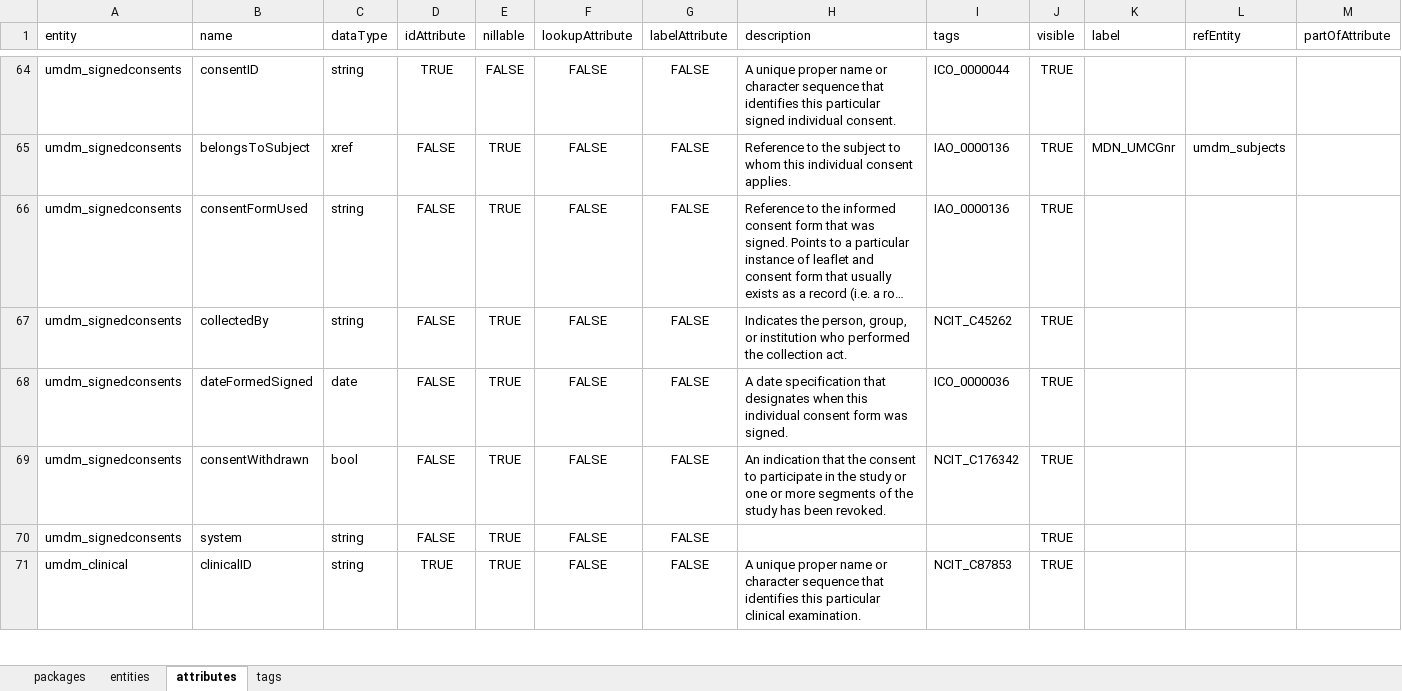
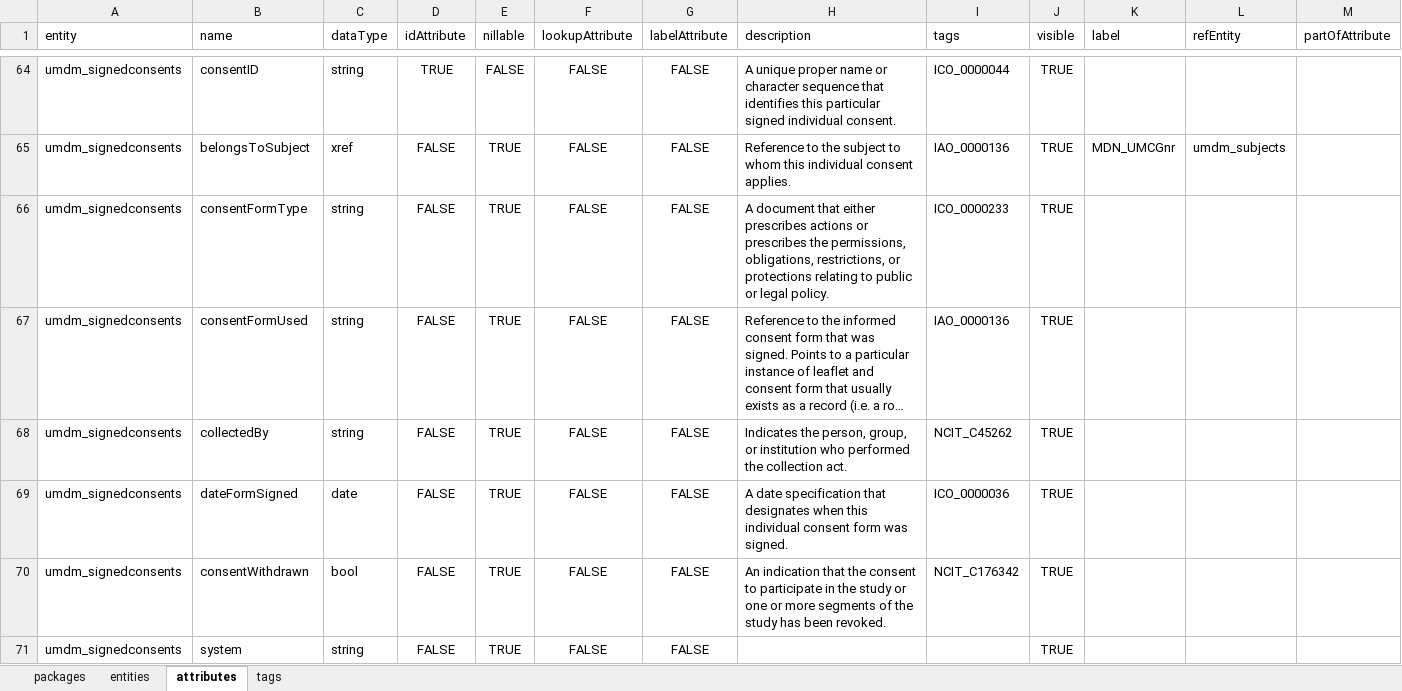
Before and after one commit to molgenis/rd-datamodel, an Excel workbook: dist/COSAS.xlsx, sheet attributes, drawn as a sheet; only a part is shown, gaps mark what is left out; the shorter side is filled out with more unchanged rows; long unchanged cells end in …; values as stored, in another font and other column widths than the file's, no borders; addresses are those after the commit; the diff names each change by its address in the sheet, - before the commit and + after, or states it on an @@ line.

Commit message:
updated consent tables

```diff
--- a/dist/COSAS.xlsx (sheet attributes)
+++ b/dist/COSAS.xlsx (sheet attributes)
+row 66: umdm_signedconsents | consentFormType | string | FALSE | TRUE | FALSE | FALSE | A document that either prescribes actions or prescribes the permissions, obligations, restrictions, or protections relating to public or legal policy. | ICO_0000233 | TRUE
-B69 (name): dateFormedSigned
+B69 (name): dateFormSigned
```
Also changed, not shown: sheet tags, dist/umdm_emx2.xlsx, dist/umdm_lookups_emx2.xlsx, 2 other files.
